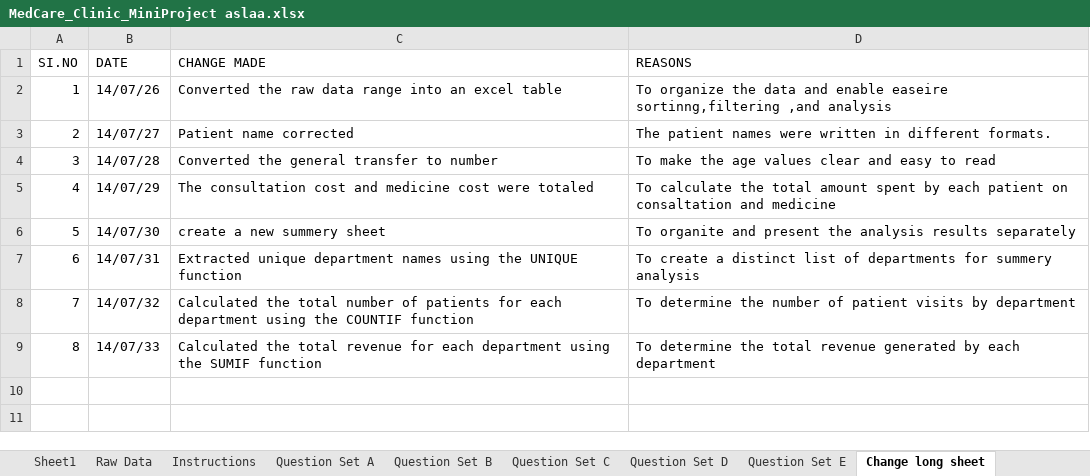
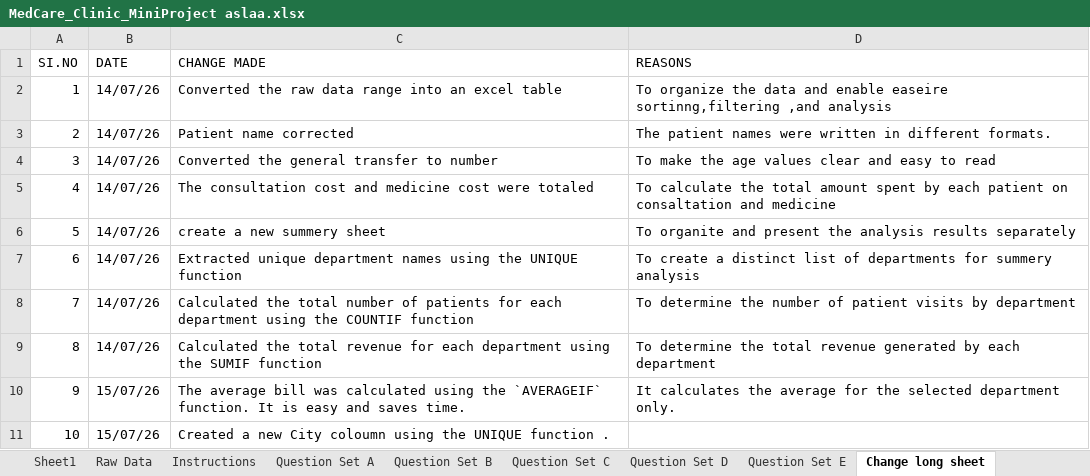
Before and after one commit to aslahafarhathpp/medcare-clinic-excel-project, an Excel workbook: MedCare_Clinic_MiniProject aslaa.xlsx, sheet Change long sheet, drawn as a sheet; values as stored, in another font and other column widths than the file's, no borders; table styles not drawn; the diff names each change by its address in the sheet, - before the commit and + after, or states it on an @@ line.

```diff
--- a/MedCare_Clinic_MiniProject aslaa.xlsx (sheet Change long sheet)
+++ b/MedCare_Clinic_MiniProject aslaa.xlsx (sheet Change long sheet)
-B3 (DATE): 14/07/27
+B3 (DATE): 14/07/26
-B4 (DATE): 14/07/28
+B4 (DATE): 14/07/26
-B5 (DATE): 14/07/29
+B5 (DATE): 14/07/26
-B6 (DATE): 14/07/30
+B6 (DATE): 14/07/26
-B7 (DATE): 14/07/31
+B7 (DATE): 14/07/26
-B8 (DATE): 14/07/32
+B8 (DATE): 14/07/26
-B9 (DATE): 14/07/33
+B9 (DATE): 14/07/26
+row 10: 9 | 15/07/26 | The average bill was calculated using the `AVERAGEIF` function. It is easy and saves time. | It calculates the average for the selected department only.
+row 11: 10 | 15/07/26 | Created a new City coloumn using the UNIQUE function .
```
Also changed, not shown: sheet Sheet1.
